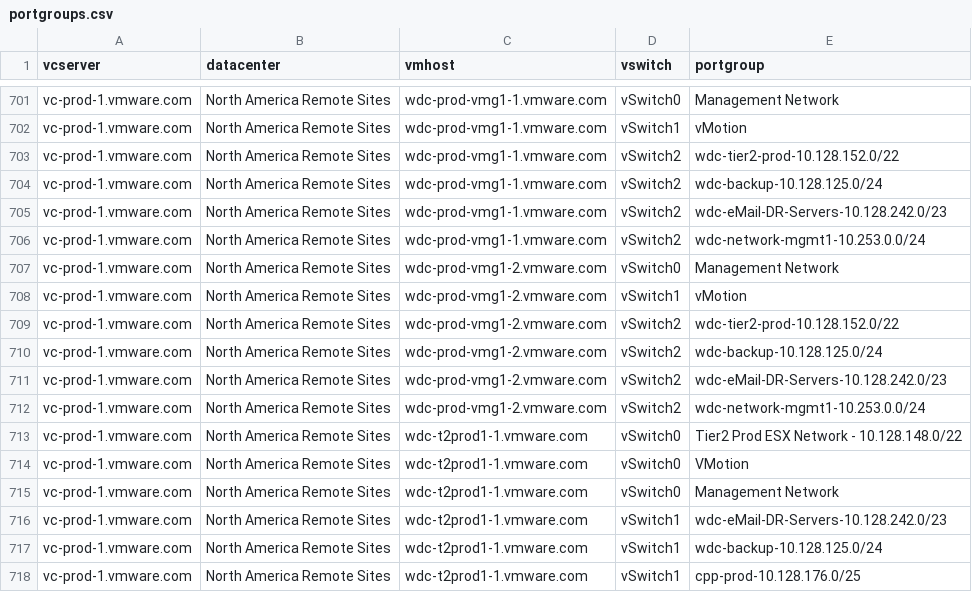
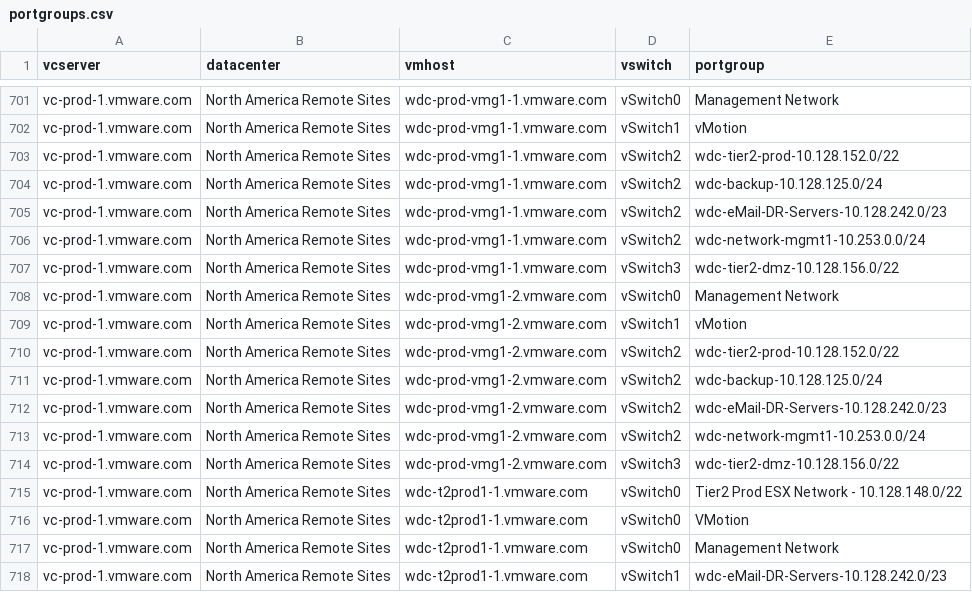
Before and after one commit to vijayajyothi/planning, a CSV file: csv_data/powercli/esx/portgroups.csv, drawn as a sheet; only a part is shown, gaps mark what is left out; the shorter side is filled out with more unchanged rows; the diff names each change by its address in the sheet, - before the commit and + after, or states it on an @@ line.

```diff
--- a/csv_data/powercli/esx/portgroups.csv
+++ b/csv_data/powercli/esx/portgroups.csv
+row 707: vc-prod-1.vmware.com | North America Remote Sites | wdc-prod-vmg1-1.vmware.com | vSwitch3 | wdc-tier2-dmz-10.128.156.0/22
+row 714: vc-prod-1.vmware.com | North America Remote Sites | wdc-prod-vmg1-2.vmware.com | vSwitch3 | wdc-tier2-dmz-10.128.156.0/22
```
Also changed, not shown: csv_data/powercli/esx/clusters.csv, csv_data/powercli/esx/hosts.csv, 11 other files.
